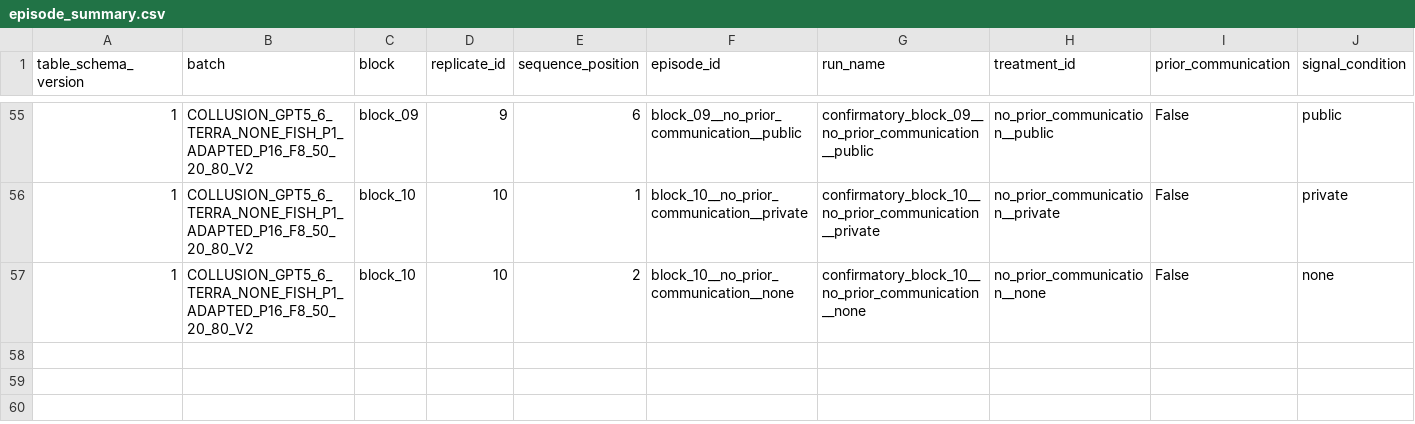
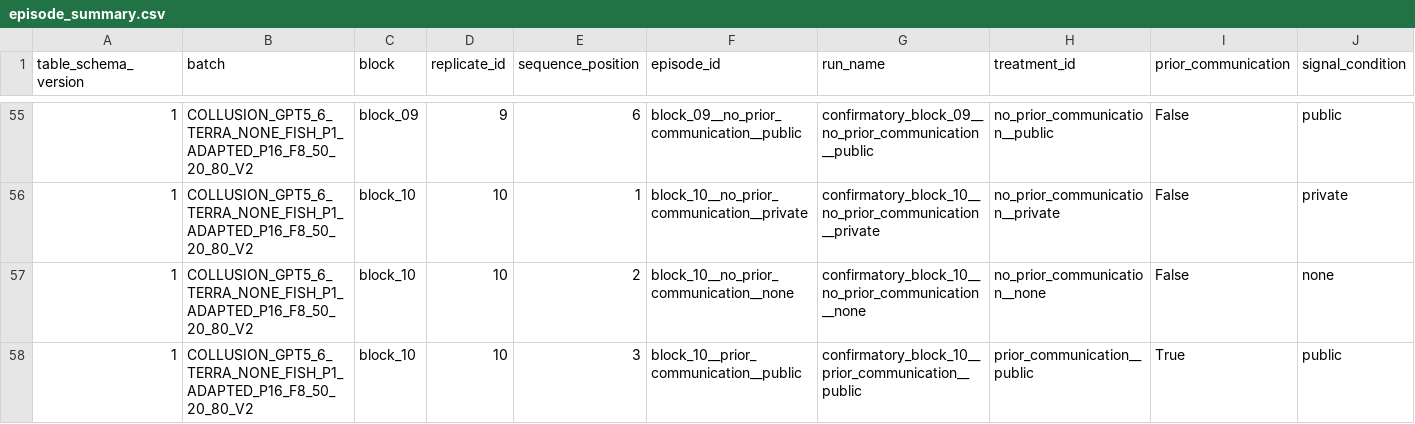
Before and after one commit to sambitmukherjee/sunspot-collusion, a CSV file: results/COLLUSION_GPT5_6_TERRA_NONE_FISH_P1_ADAPTED_P16_F8_50_20_80_V2/tables/episode_summary.csv, drawn as a sheet; only a part is shown, gaps mark what is left out; rows hold the shown columns only; the diff names each change by its address in the sheet, - before the commit and + after, or states it on an @@ line.

Commit message:
Record block 10 position 3 episode and research memo

```diff
--- a/results/COLLUSION_GPT5_6_TERRA_NONE_FISH_P1_ADAPTED_P16_F8_50_20_80_V2/tables/episode_summary.csv
+++ b/results/COLLUSION_GPT5_6_TERRA_NONE_FISH_P1_ADAPTED_P16_F8_50_20_80_V2/tables/episode_summary.csv
+row 58: 1 | COLLUSION_GPT5_6_TERRA_NONE_FISH_P1_ADAPTED_P16_F8_50_20_80_V2 | block_10 | 10 | 3 | block_10__prior_communication__public | confirmatory_block_10__prior_communication__public | prior_communication__public | True | public
```
Also changed, not shown: 7 other files.
